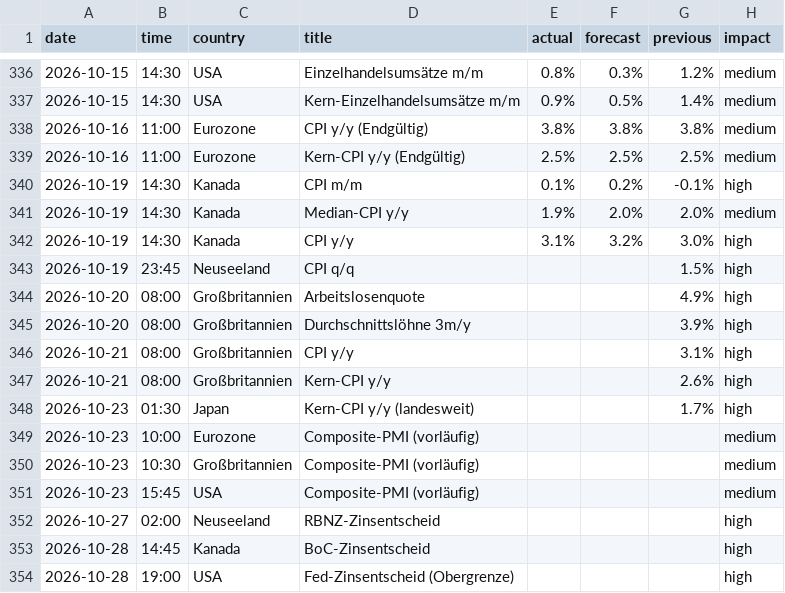
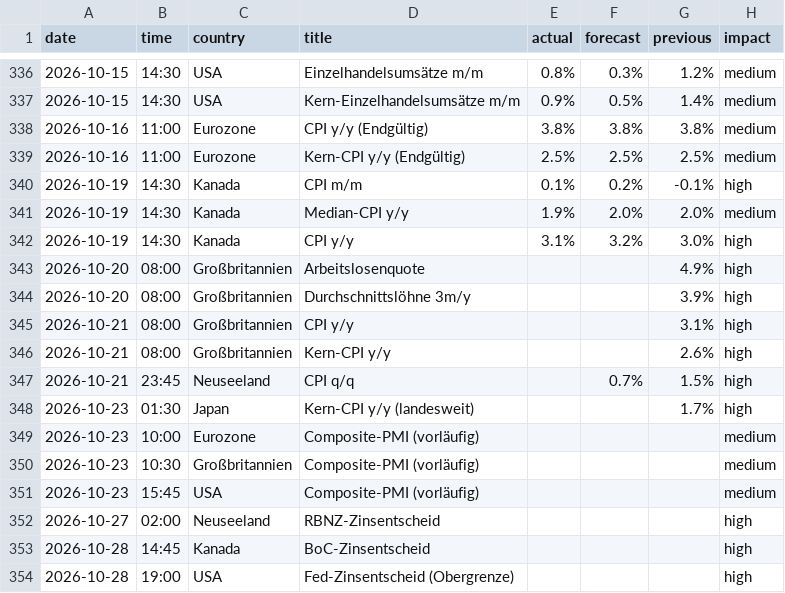
Before and after one commit to michelbrueck25-eng/journal-daten, a CSV file: wirtschaft.csv, drawn as a sheet; only a part is shown, gaps mark what is left out; removed rows and columns are numbered as before the commit, all else as after; the diff names each change by its address in the sheet, - before the commit and + after, or states it on an @@ line.

```diff
--- a/wirtschaft.csv
+++ b/wirtschaft.csv
-row 343: 2026-10-19 | 23:45 | Neuseeland | CPI q/q |  |  | 1.5% | high
+row 347: 2026-10-21 | 23:45 | Neuseeland | CPI q/q |  | 0.7% | 1.5% | high
```
Also changed, not shown: 1 other file.
